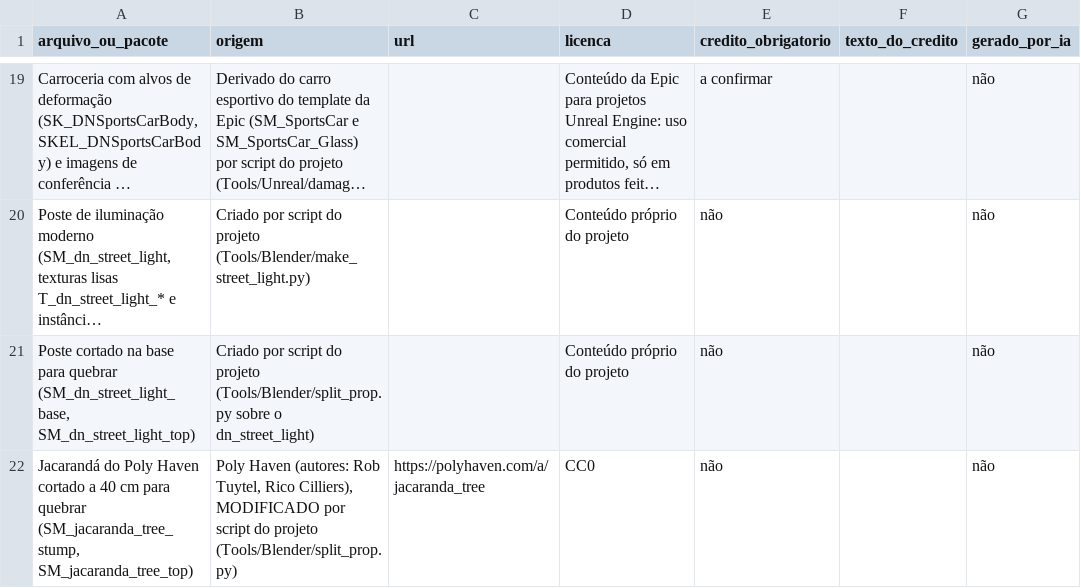
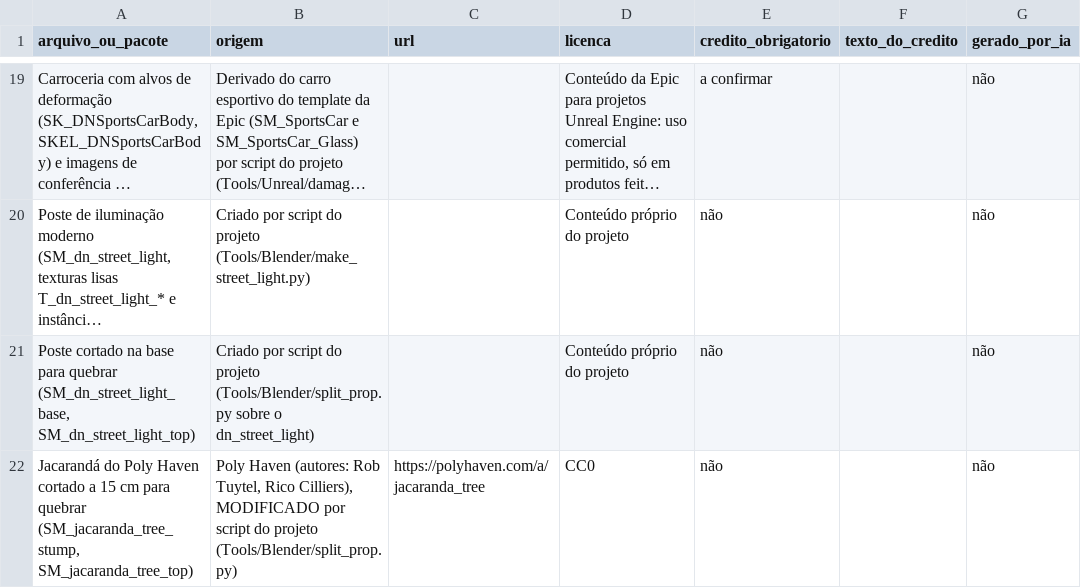
Before and after one commit to Felipebonamigo/Detonauto, a CSV file: docs/licencas.csv, drawn as a sheet; only a part is shown, gaps mark what is left out; long unchanged cells end in …; the diff names each change by its address in the sheet, - before the commit and + after, or states it on an @@ line.

```diff
--- a/docs/licencas.csv
+++ b/docs/licencas.csv
-A22 (arquivo_ou_pacote): …cortado a 40 cm para…
+A22 (arquivo_ou_pacote): …cortado a 15 cm para…
```
Also changed, not shown: Data/Breakables.csv, 7 other files.
